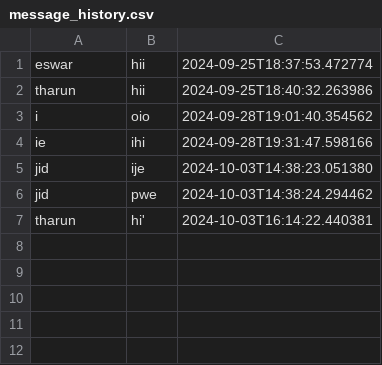
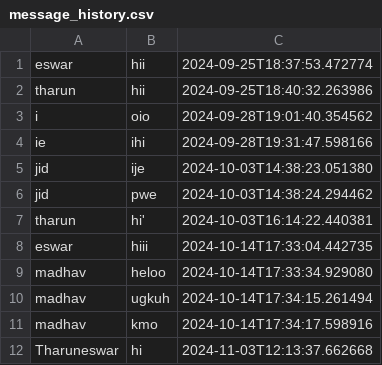
Before and after one commit to DTharuneswar/real_time_chat_hub, a CSV file: message_history.csv, drawn as a sheet; the diff names each change by its address in the sheet, - before the commit and + after, or states it on an @@ line.

```diff
--- a/message_history.csv
+++ b/message_history.csv
+row 8: eswar | hiii | 2024-10-14T17:33:04.442735
+row 9: madhav | heloo | 2024-10-14T17:33:34.929080
+row 10: madhav | ugkuh | 2024-10-14T17:34:15.261494
+row 11: madhav | kmo | 2024-10-14T17:34:17.598916
+row 12: Tharuneswar | hi | 2024-11-03T12:13:37.662668
```
Also changed, not shown: 2 other files.
